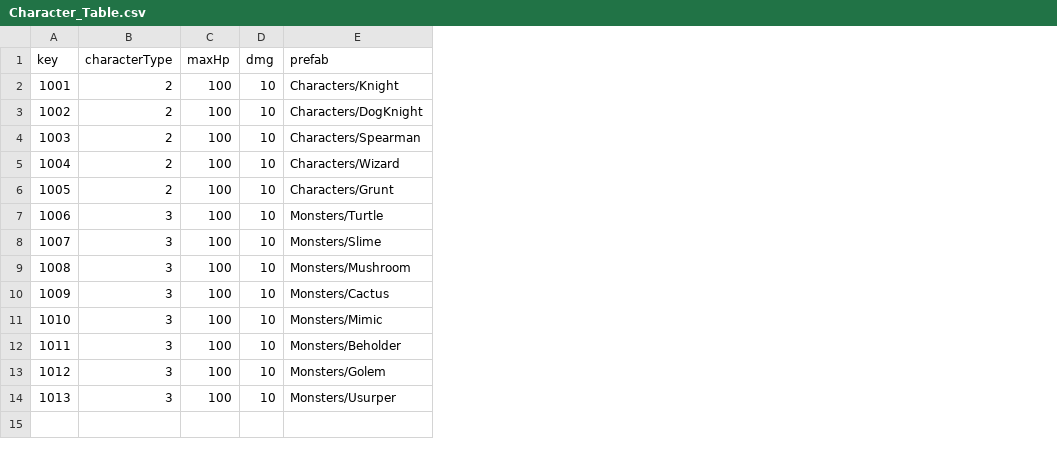
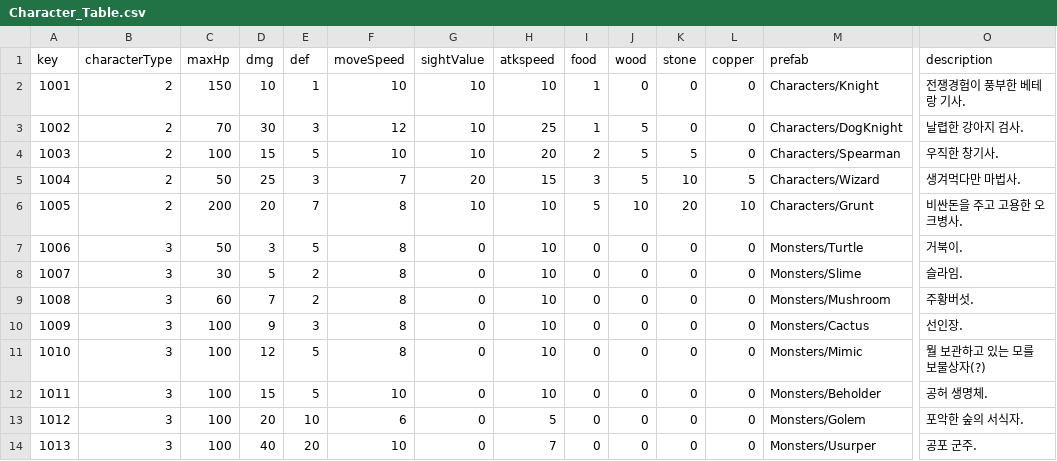
Before and after one commit to GongBongjin/Unity_Diplomacyisnotoption, a CSV file: Assets/Resources/TextData/Character_Table.csv, drawn as a sheet; only a part is shown, gaps mark what is left out; the diff names each change by its address in the sheet, - before the commit and + after, or states it on an @@ line.

```diff
--- a/Assets/Resources/TextData/Character_Table.csv
+++ b/Assets/Resources/TextData/Character_Table.csv
+column E (def), rows 2-14: 1 | 3 | 5 | 3 | 7 | 5 | 2 | 2 | 3 | 5 | 5 | 10 | 20
+column F (moveSpeed), rows 2-14: 10 | 12 | 10 | 7 | 8 | 8 | 8 | 8 | 8 | 8 | 10 | 6 | 10
+column G (sightValue), rows 2-14: 10 | 10 | 10 | 20 | 10 | 0 | 0 | 0 | 0 | 0 | 0 | 0 | 0
+column H (atkspeed), rows 2-14: 10 | 25 | 20 | 15 | 10 | 10 | 10 | 10 | 10 | 10 | 10 | 5 | 7
+column I (food), rows 2-14: 1 | 1 | 2 | 3 | 5 | 0 | 0 | 0 | 0 | 0 | 0 | 0 | 0
+column J (wood), rows 2-14: 0 | 5 | 5 | 5 | 10 | 0 | 0 | 0 | 0 | 0 | 0 | 0 | 0
+column K (stone), rows 2-14: 0 | 0 | 5 | 10 | 20 | 0 | 0 | 0 | 0 | 0 | 0 | 0 | 0
+column L (copper), rows 2-14: 0 | 0 | 0 | 5 | 10 | 0 | 0 | 0 | 0 | 0 | 0 | 0 | 0
+column O (description), rows 2-14: 전쟁경험이 풍부한 베테랑 기사. | 날렵한 강아지 검사. | 우직한 창기사. | 생겨먹다만 마법사. | 비싼돈을 주고 고용한 오크병사. | 거북이. | 슬라임. | 주황버섯. | 선인장. | 뭘 보관하고 있는 모를 보물상자(?) | 공허 생명체. | 포악한 숲의 서식자. | 공포 군주.
-C2 (maxHp): 100
+C2 (maxHp): 150
-C3 (maxHp): 100
+C3 (maxHp): 70
-D3 (dmg): 10
+D3 (dmg): 30
-D4 (dmg): 10
+D4 (dmg): 15
-C5 (maxHp): 100
+C5 (maxHp): 50
-D5 (dmg): 10
+D5 (dmg): 25
-C6 (maxHp): 100
+C6 (maxHp): 200
-D6 (dmg): 10
+D6 (dmg): 20
-C7 (maxHp): 100
+C7 (maxHp): 50
-D7 (dmg): 10
+D7 (dmg): 3
-C8 (maxHp): 100
+C8 (maxHp): 30
-D8 (dmg): 10
+D8 (dmg): 5
-C9 (maxHp): 100
+C9 (maxHp): 60
-D9 (dmg): 10
+D9 (dmg): 7
-D10 (dmg): 10
+D10 (dmg): 9
-D11 (dmg): 10
+D11 (dmg): 12
-D12 (dmg): 10
+D12 (dmg): 15
-D13 (dmg): 10
+D13 (dmg): 20
-D14 (dmg): 10
+D14 (dmg): 40
```
Also changed, not shown: 10 other files.
